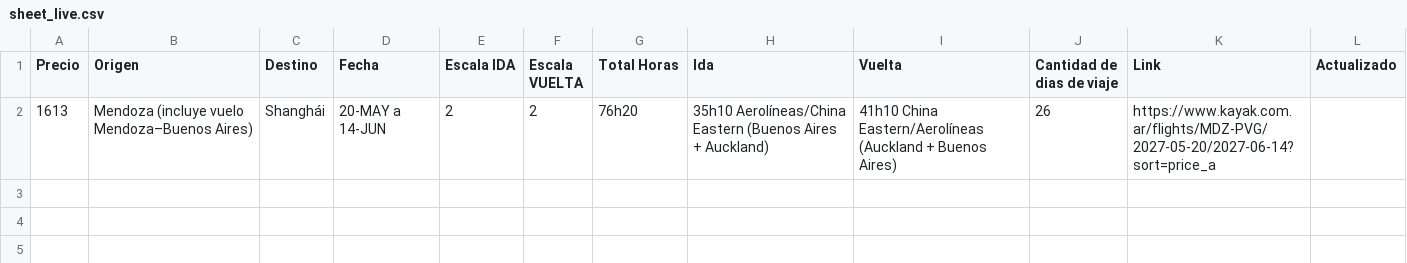
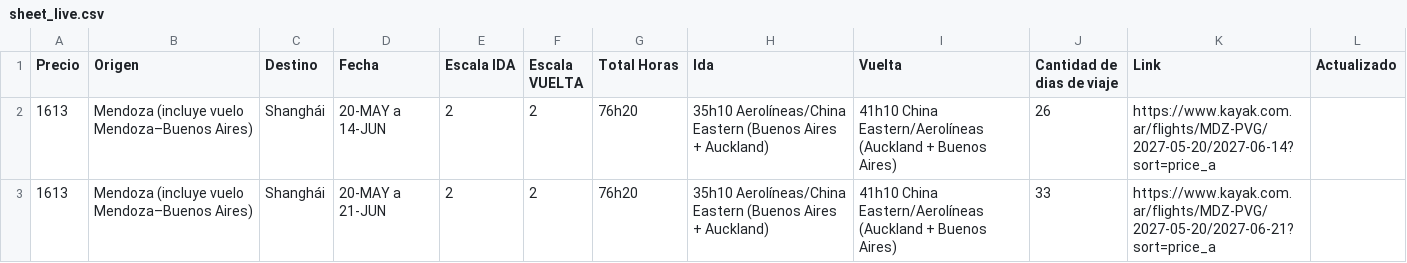
Before and after one commit to matireinoso7/scripts-vuelos, a CSV file: sheet_live.csv, drawn as a sheet; the diff names each change by its address in the sheet, - before the commit and + after, or states it on an @@ line.

Commit message:
test size probe

```diff
--- a/sheet_live.csv
+++ b/sheet_live.csv
+row 3: 1613 | Mendoza (incluye vuelo Mendoza–Buenos Aires) | Shanghái | 20-MAY a 21-JUN | 2 | 2 | 76h20 | 35h10 Aerolíneas/China Eastern (Buenos Aires + Auckland) | 41h10 China Eastern/Aerolíneas (Auckland + Buenos Aires) | 33 | https://www.kayak.com.ar/flights/MDZ-PVG/2027-05-20/2027-06-21?sort=price_a
```
